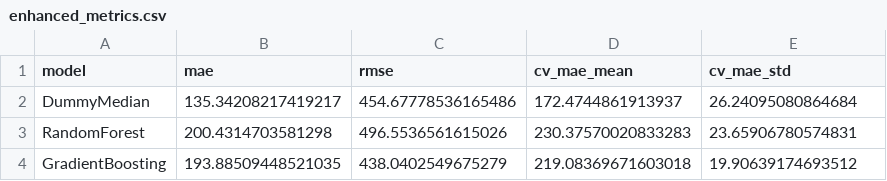
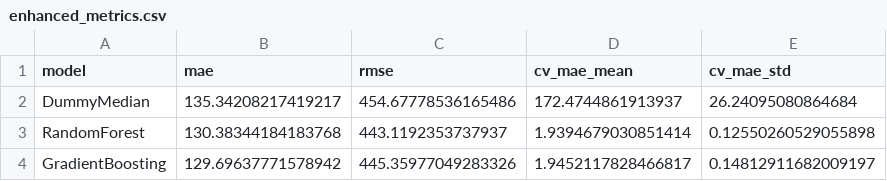
Before and after one commit to Mirza-mohammed/workflow_predictive_analytics, a CSV file: results/tables/enhanced_metrics.csv, drawn as a sheet.

Commit message:
Improved enhanced training with log target and tuned models

```diff
--- a/results/tables/enhanced_metrics.csv
+++ b/results/tables/enhanced_metrics.csv
@@ -2,3 +2,3 @@ model,mae,rmse,cv_mae_mean,cv_mae_std
 DummyMedian,135.34208217419217,454.67778536165486,172.4744861913937,26.24095080864684
-RandomForest,200.4314703581298,496.5536561615026,230.37570020833283,23.65906780574831
-GradientBoosting,193.88509448521035,438.0402549675279,219.08369671603018,19.90639174693512
+RandomForest,130.38344184183768,443.1192353737937,1.9394679030851414,0.12550260529055898
+GradientBoosting,129.69637771578942,445.35977049283326,1.9452117828466817,0.14812911682009197
```
Also changed, not shown: results/tables/final_comparison.csv, 1 other file.
